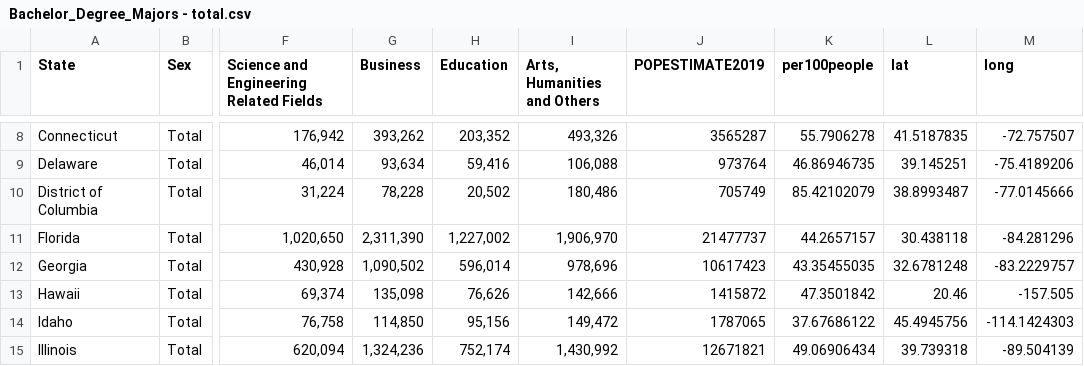
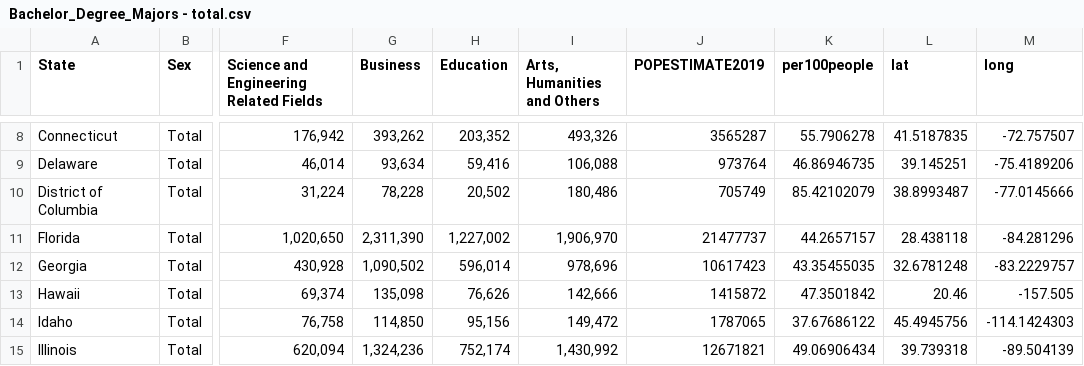
Before and after one commit to tkhe0002/Fit3179, a CSV file: data/Bachelor_Degree_Majors - total.csv, drawn as a sheet; only a part is shown, gaps mark what is left out; the diff names each change by its address in the sheet, - before the commit and + after, or states it on an @@ line.

Commit message:
csv

```diff
--- a/data/Bachelor_Degree_Majors - total.csv
+++ b/data/Bachelor_Degree_Majors - total.csv
-L11 (lat): 30.438118
+L11 (lat): 28.438118
```
